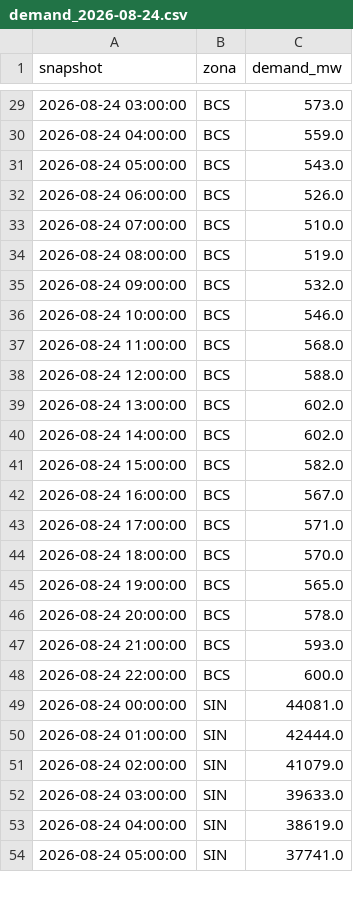
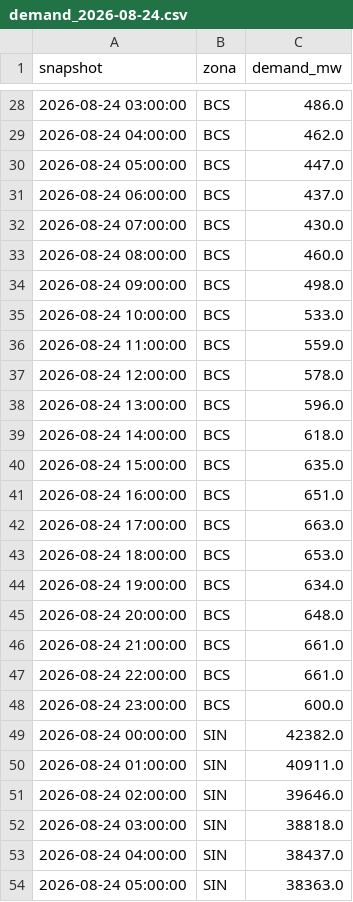
Before and after one commit to androdu/despacho_economico, a CSV file: data_raw/demand/daily_api/demand_2026-08-24.csv, drawn as a sheet; only a part is shown, gaps mark what is left out; the diff covers the shown part only.

```diff
--- a/data_raw/demand/daily_api/demand_2026-08-24.csv
+++ b/data_raw/demand/daily_api/demand_2026-08-24.csv
@@ -29,26 +28,27 @@ snapshot,zona,demand_mw
-2026-08-24 03:00:00,BCS,573.0
-2026-08-24 04:00:00,BCS,559.0
-2026-08-24 05:00:00,BCS,543.0
-2026-08-24 06:00:00,BCS,526.0
-2026-08-24 07:00:00,BCS,510.0
-2026-08-24 08:00:00,BCS,519.0
-2026-08-24 09:00:00,BCS,532.0
-2026-08-24 10:00:00,BCS,546.0
-2026-08-24 11:00:00,BCS,568.0
-2026-08-24 12:00:00,BCS,588.0
-2026-08-24 13:00:00,BCS,602.0
-2026-08-24 14:00:00,BCS,602.0
-2026-08-24 15:00:00,BCS,582.0
-2026-08-24 16:00:00,BCS,567.0
-2026-08-24 17:00:00,BCS,571.0
-2026-08-24 18:00:00,BCS,570.0
-2026-08-24 19:00:00,BCS,565.0
-2026-08-24 20:00:00,BCS,578.0
-2026-08-24 21:00:00,BCS,593.0
-2026-08-24 22:00:00,BCS,600.0
-2026-08-24 00:00:00,SIN,44081.0
-2026-08-24 01:00:00,SIN,42444.0
-2026-08-24 02:00:00,SIN,41079.0
-2026-08-24 03:00:00,SIN,39633.0
-2026-08-24 04:00:00,SIN,38619.0
-2026-08-24 05:00:00,SIN,37741.0
+2026-08-24 03:00:00,BCS,486.0
+2026-08-24 04:00:00,BCS,462.0
+2026-08-24 05:00:00,BCS,447.0
+2026-08-24 06:00:00,BCS,437.0
+2026-08-24 07:00:00,BCS,430.0
+2026-08-24 08:00:00,BCS,460.0
+2026-08-24 09:00:00,BCS,498.0
+2026-08-24 10:00:00,BCS,533.0
+2026-08-24 11:00:00,BCS,559.0
+2026-08-24 12:00:00,BCS,578.0
+2026-08-24 13:00:00,BCS,596.0
+2026-08-24 14:00:00,BCS,618.0
+2026-08-24 15:00:00,BCS,635.0
+2026-08-24 16:00:00,BCS,651.0
+2026-08-24 17:00:00,BCS,663.0
+2026-08-24 18:00:00,BCS,653.0
+2026-08-24 19:00:00,BCS,634.0
+2026-08-24 20:00:00,BCS,648.0
+2026-08-24 21:00:00,BCS,661.0
+2026-08-24 22:00:00,BCS,661.0
+2026-08-24 23:00:00,BCS,600.0
+2026-08-24 00:00:00,SIN,42382.0
+2026-08-24 01:00:00,SIN,40911.0
+2026-08-24 02:00:00,SIN,39646.0
+2026-08-24 03:00:00,SIN,38818.0
+2026-08-24 04:00:00,SIN,38437.0
+2026-08-24 05:00:00,SIN,38363.0
```
Also changed, not shown: 1 added row, 2 removed rows and 43 edited cells elsewhere in this file.
